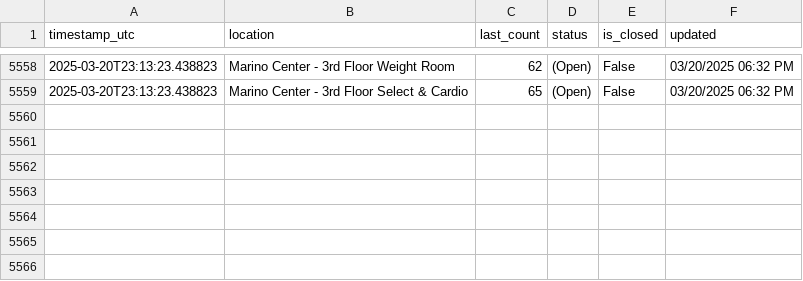
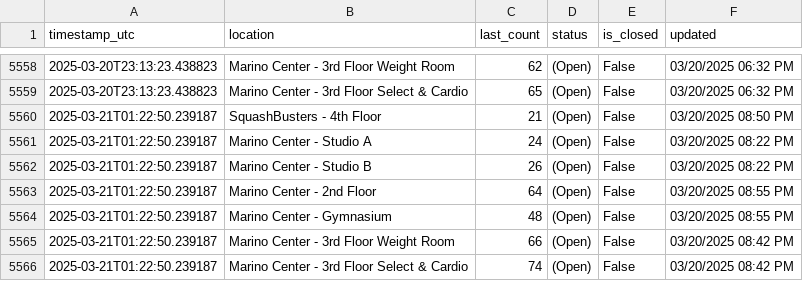
Before and after one commit to Anuttan/NEU-Gym-Tracker, a CSV file: data/facility_data.csv, drawn as a sheet; only a part is shown, gaps mark what is left out.

Commit message:
Update facility data

```diff
--- a/data/facility_data.csv
+++ b/data/facility_data.csv
@@ -5559 +5559,8 @@ timestamp_utc,location,last_count,status,is_closed,updated
 2025-03-20T23:13:23.438823,Marino Center - 3rd Floor Select & Cardio,65,(Open),False,03/20/2025 06:32 PM
+2025-03-21T01:22:50.239187,SquashBusters - 4th Floor,21,(Open),False,03/20/2025 08:50 PM
+2025-03-21T01:22:50.239187,Marino Center - Studio A,24,(Open),False,03/20/2025 08:22 PM
+2025-03-21T01:22:50.239187,Marino Center - Studio B,26,(Open),False,03/20/2025 08:22 PM
+2025-03-21T01:22:50.239187,Marino Center - 2nd Floor,64,(Open),False,03/20/2025 08:55 PM
+2025-03-21T01:22:50.239187,Marino Center - Gymnasium,48,(Open),False,03/20/2025 08:55 PM
+2025-03-21T01:22:50.239187,Marino Center - 3rd Floor Weight Room,66,(Open),False,03/20/2025 08:42 PM
+2025-03-21T01:22:50.239187,Marino Center - 3rd Floor Select & Cardio,74,(Open),False,03/20/2025 08:42 PM
```
Also changed, not shown: 1 other file.
